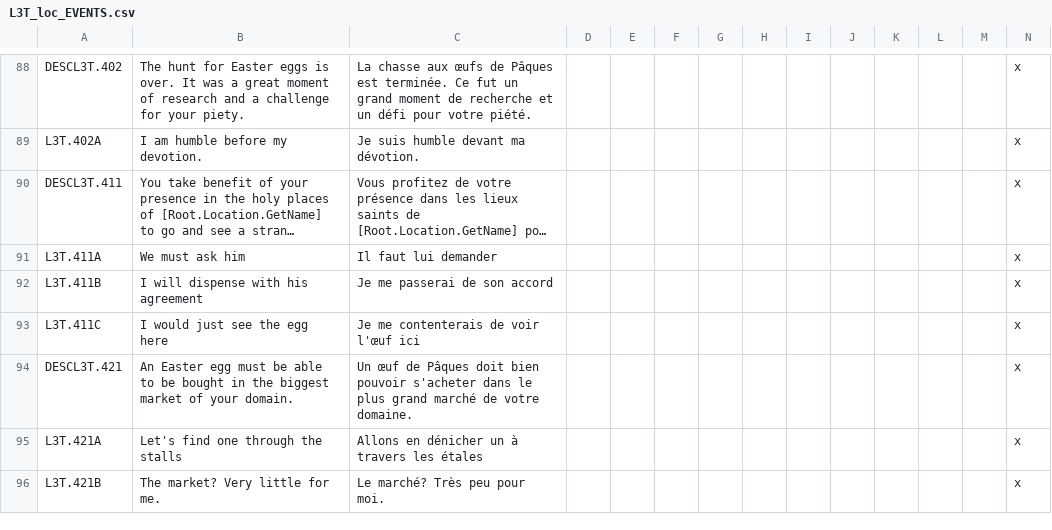
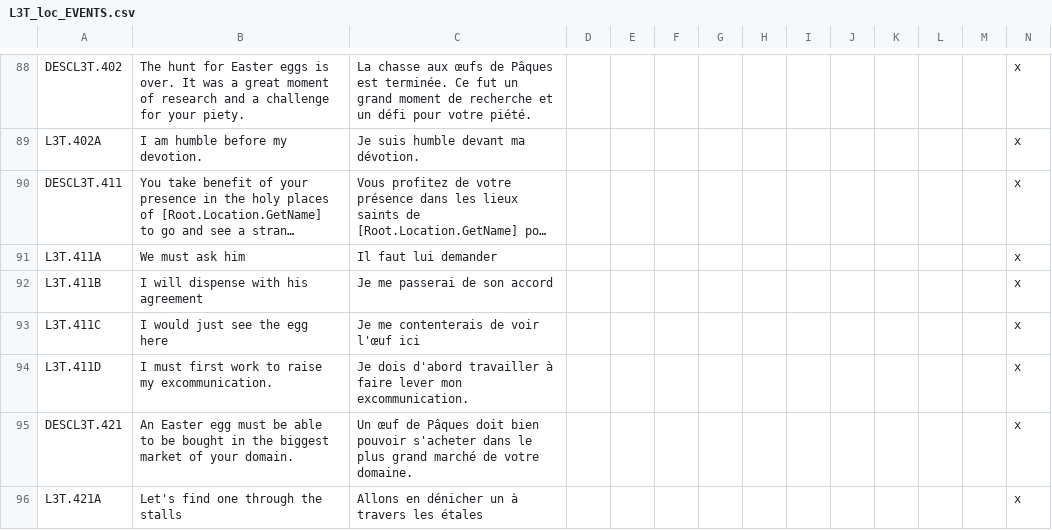
Before and after one commit to ArkoG/L3T, a CSV file: L3T/localisation/L3T_loc_EVENTS.csv, drawn as a sheet; only a part is shown, gaps mark what is left out; the shorter side is filled out with more unchanged rows; long unchanged cells end in …; rows hold the shown columns only; the diff names each change by its address in the sheet, - before the commit and + after, or states it on an @@ line.

Commit message:
Add an option for the case of excommunication
An excommunicated character cannot ask to the Pope a favor ...

```diff
--- a/L3T/localisation/L3T_loc_EVENTS.csv
+++ b/L3T/localisation/L3T_loc_EVENTS.csv
+row 94: L3T.411D | I must first work to raise my excommunication. | Je dois d'abord travailler à faire lever mon excommunication. |  |  |  |  |  |  |  |  |  |  | x
```
Also changed, not shown: 1 other file.
